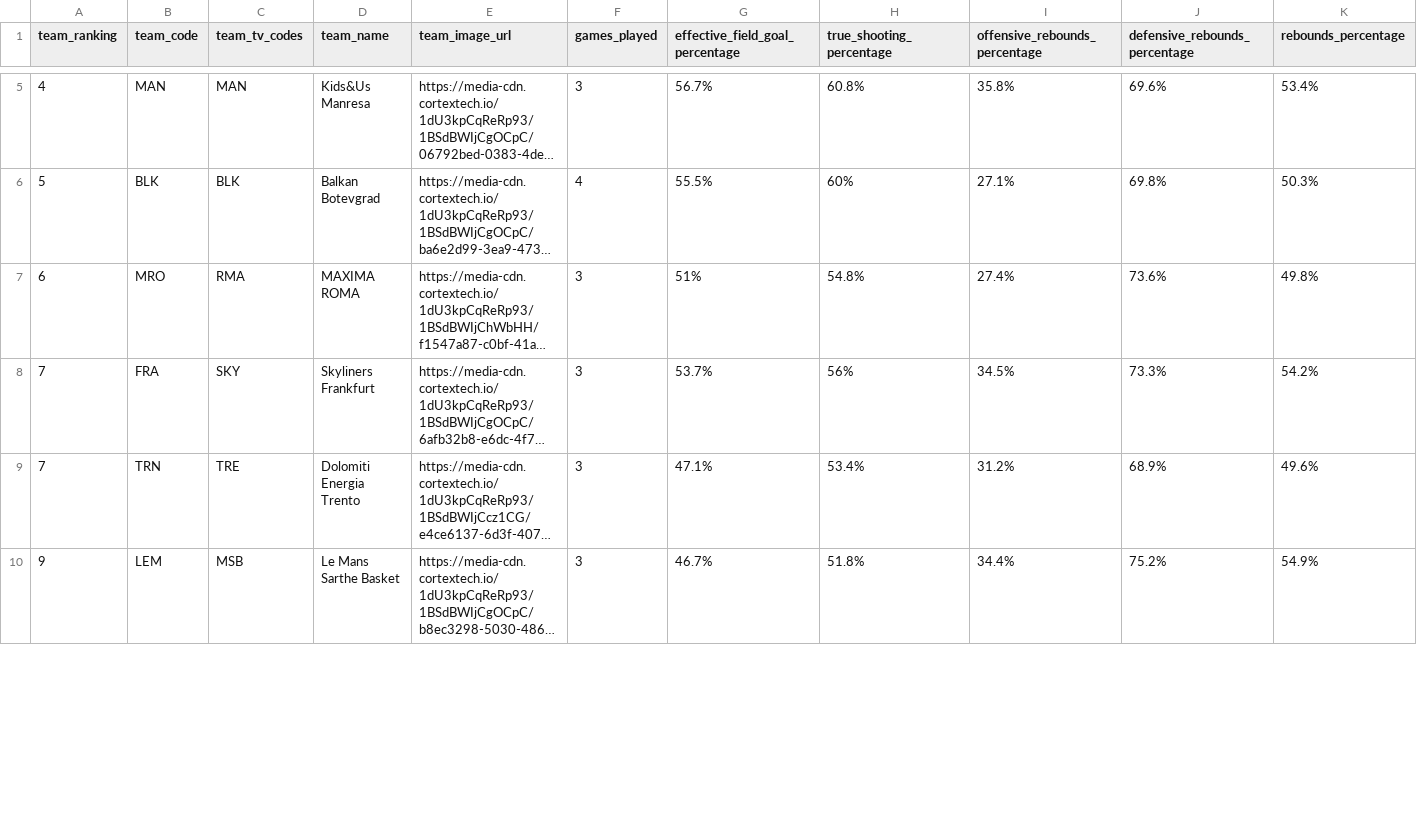
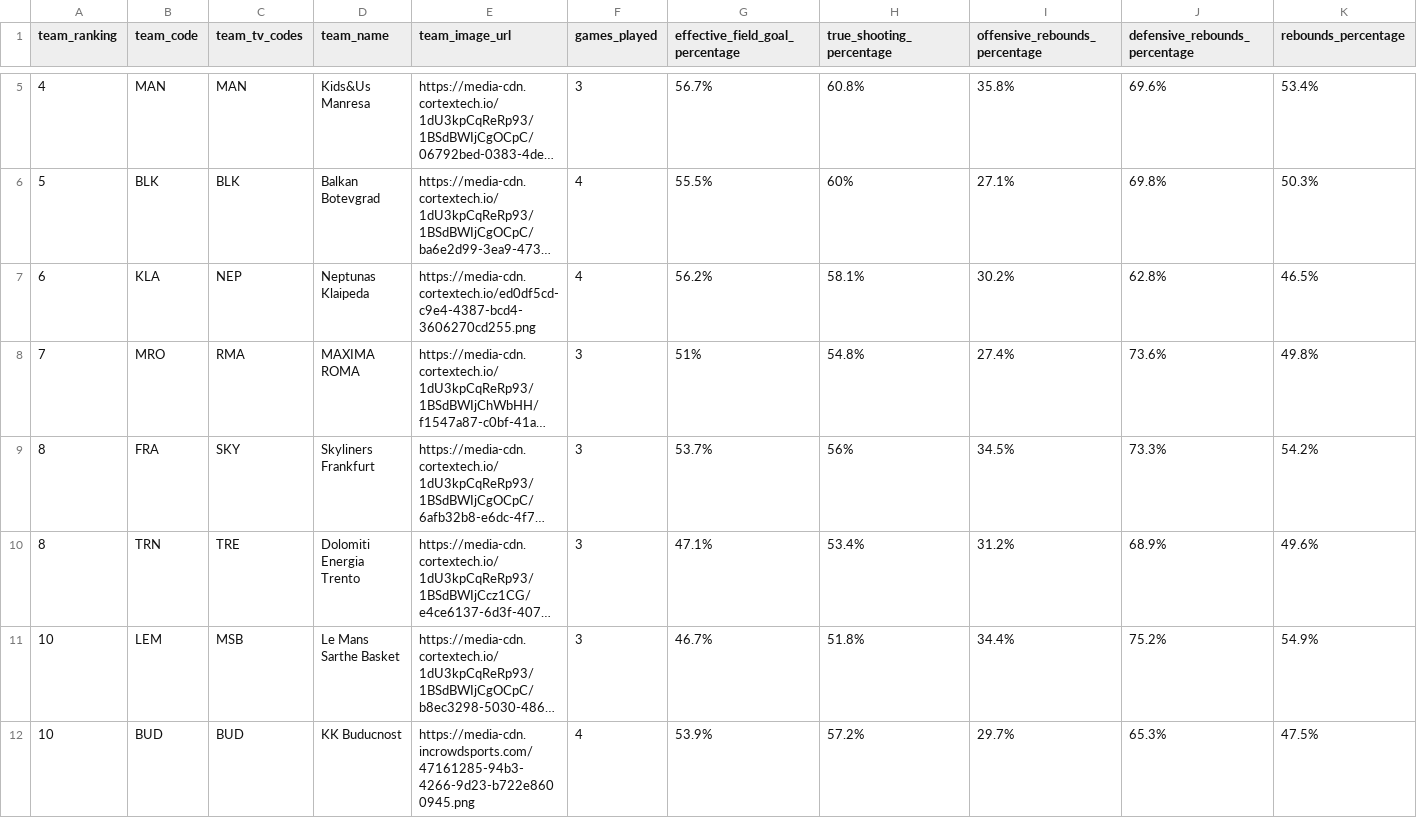
Before and after one commit to IvoVillanueva/EUROLIGAS, a CSV file: data/eurocup_team_stats_opponentsAdvanced_2026-27.csv, drawn as a sheet; only a part is shown, gaps mark what is left out; long unchanged cells end in …; addresses are those after the commit; rows hold the shown columns only; the diff covers the shown part only; the diff names each change by its address in the sheet, - before the commit and + after, or states it on an @@ line.

```diff
--- a/data/eurocup_team_stats_opponentsAdvanced_2026-27.csv
+++ b/data/eurocup_team_stats_opponentsAdvanced_2026-27.csv
+row 7: 6 | KLA | NEP | Neptunas Klaipeda | https://media-cdn.cortextech.io/ed0df5cd-c9e4-4387-bcd4-3606270cd255.png | 4 | 56.2% | 58.1% | 30.2% | 62.8% | 46.5%
-A8 (team_ranking): 6
+A8 (team_ranking): 7
-A9:A10 (team_ranking): 7
+A9:A10 (team_ranking): 8
-A11 (team_ranking): 9
+A11 (team_ranking): 10
+row 12: 10 | BUD | BUD | KK Buducnost | https://media-cdn.incrowdsports.com/47161285-94b3-4266-9d23-b722e8600945.png | 4 | 53.9% | 57.2% | 29.7% | 65.3% | 47.5%
```
Also changed, not shown: 2 added rows, 4 removed rows and 7 edited cells elsewhere in this file, data/eurocup_boxscore_2026-27.csv, data/eurocup_team_stats_opponentsTraditional_2026-27.csv, 6 other files.
